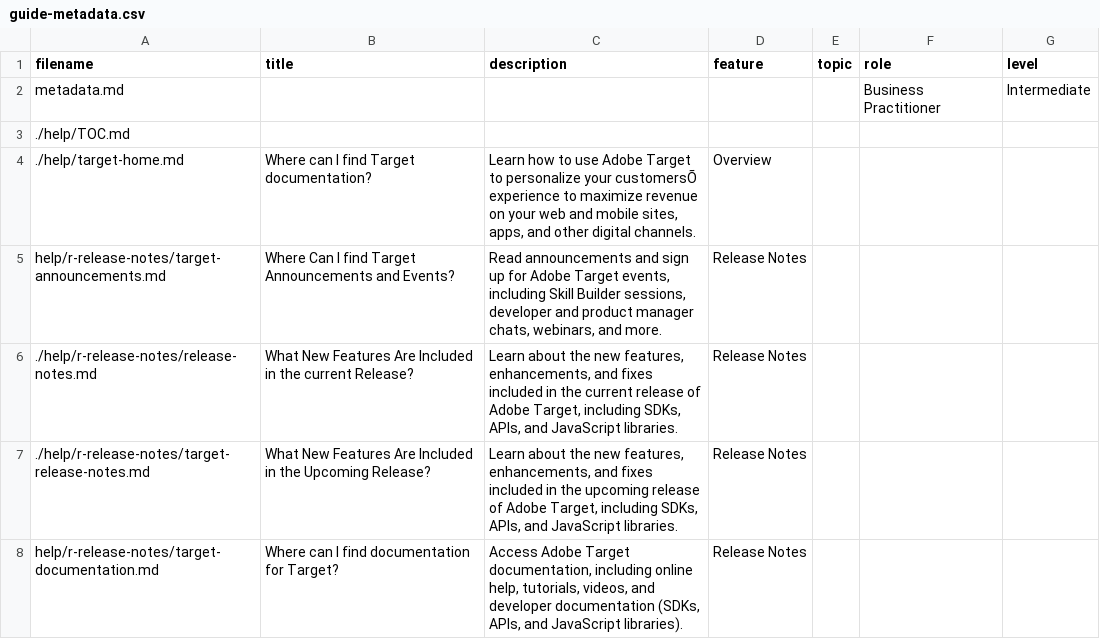
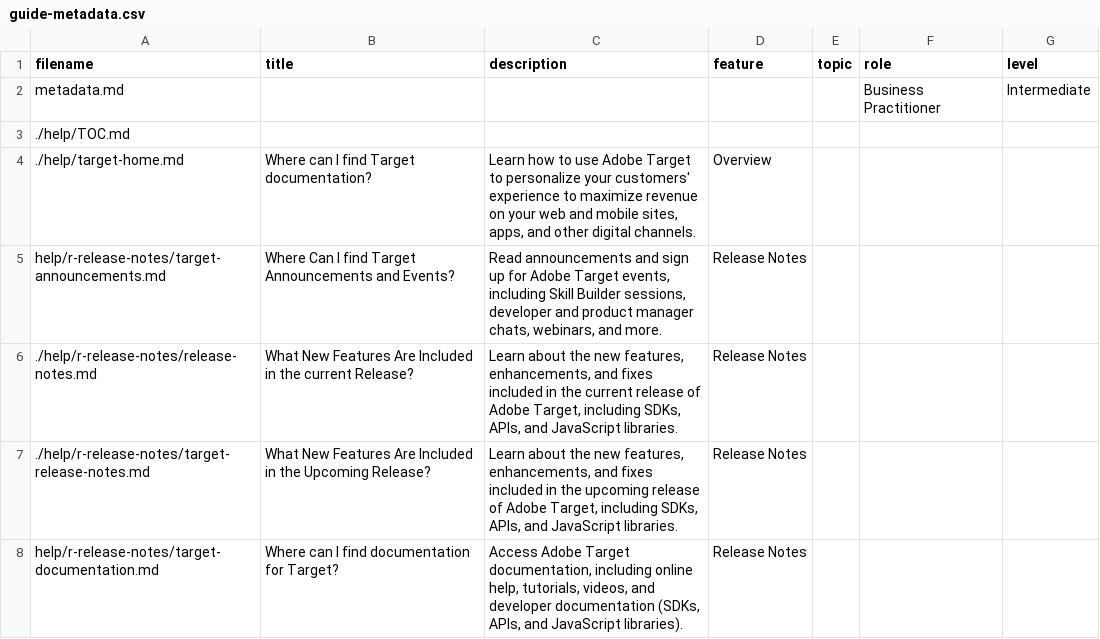
Before and after one commit to ryanpizzuto/target.en, a CSV file: help/guide-metadata.csv, drawn as a sheet; only a part is shown; the diff names each change by its address in the sheet, - before the commit and + after, or states it on an @@ line.

Commit message:
Update guide-metadata.csv

```diff
--- a/help/guide-metadata.csv
+++ b/help/guide-metadata.csv
-C4 (description): …personalize your customersÕ experience to…
+C4 (description): …personalize your customers' experience to…
```
